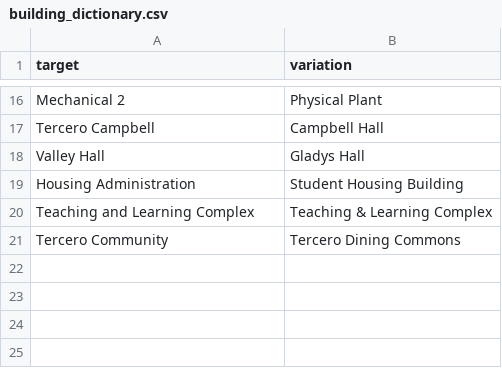
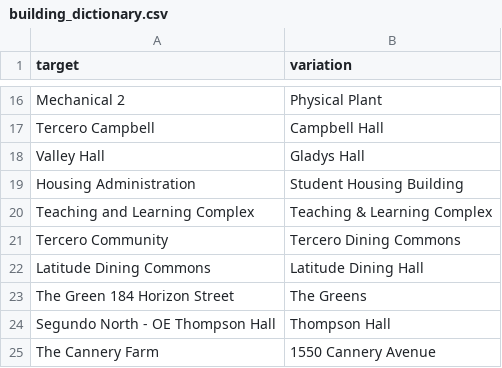
Before and after one commit to datalab-dev/covid_worksite_exposure, a CSV file: data/building_dictionary.csv, drawn as a sheet; only a part is shown, gaps mark what is left out; the diff names each change by its address in the sheet, - before the commit and + after, or states it on an @@ line.

Commit message:
Update building footprint; Add Cannery Farm Polygon

```diff
--- a/data/building_dictionary.csv
+++ b/data/building_dictionary.csv
+row 22: Latitude Dining Commons | Latitude Dining Hall
+row 23: The Green 184 Horizon Street | The Greens
+row 24: Segundo North - OE Thompson Hall | Thompson Hall
+row 25: The Cannery Farm | 1550 Cannery Avenue
```
Also changed, not shown: 1 other file.
